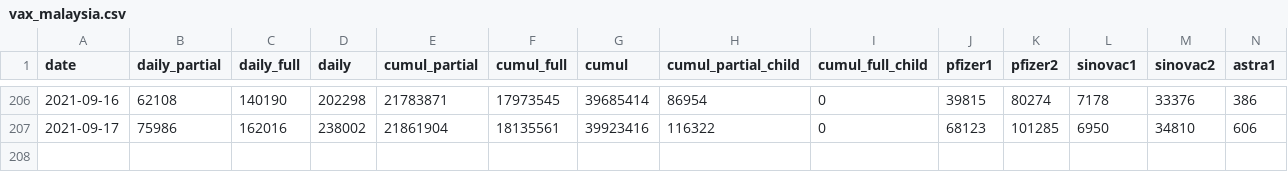
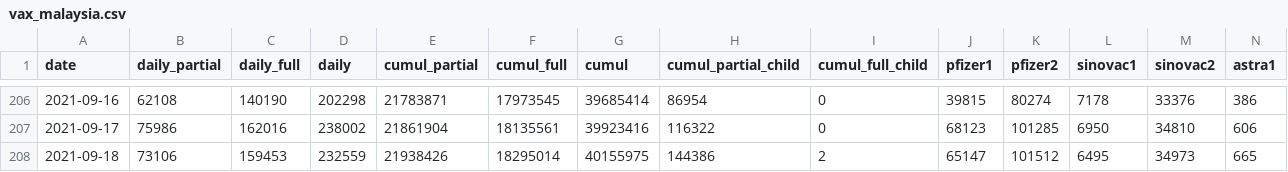
Before and after one commit to CITF-Malaysia/citf-public, a CSV file: vaccination/vax_malaysia.csv, drawn as a sheet; only a part is shown, gaps mark what is left out; rows hold the shown columns only; the diff names each change by its address in the sheet, - before the commit and + after, or states it on an @@ line.

```diff
--- a/vaccination/vax_malaysia.csv
+++ b/vaccination/vax_malaysia.csv
+row 208: 2021-09-18 | 73106 | 159453 | 232559 | 21938426 | 18295014 | 40155975 | 144386 | 2 | 65147 | 101512 | 6495 | 34973 | 665
```
Also changed, not shown: vaccination/vax_state.csv.
